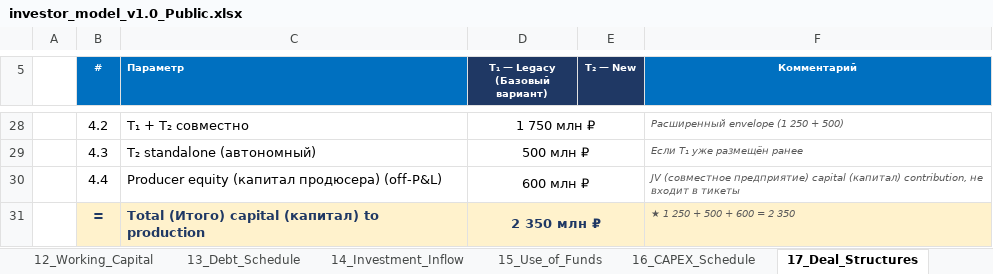
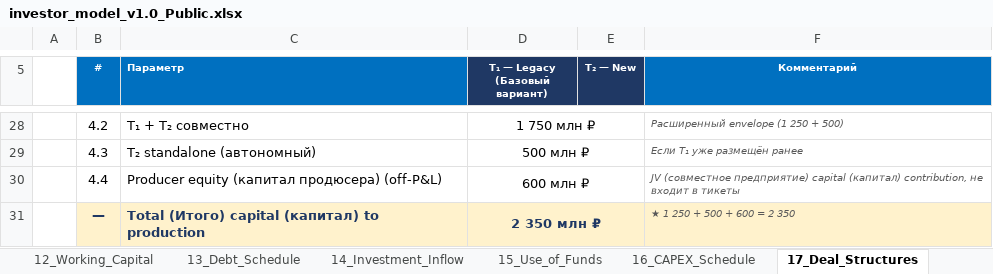
Before and after one commit to Noldorwarrior/TrendStudio-Holding, an Excel workbook: Investor_Package/investor_model_v1.0_Public.xlsx, sheet 17_Deal_Structures, drawn as a sheet; only a part is shown, gaps mark what is left out; values as stored, in another font and other column widths than the file's, no borders; the diff names each change by its address in the sheet, - before the commit and + after, or states it on an @@ line.

```diff
--- a/Investor_Package/investor_model_v1.0_Public.xlsx (sheet 17_Deal_Structures)
+++ b/Investor_Package/investor_model_v1.0_Public.xlsx (sheet 17_Deal_Structures)
-B31 (#): =
+B31 (#): —
```
Also changed, not shown: sheet 05_FOT_Staff_A2, sheet 04_FOT_Staff_A1, sheet 08_Content_Pipeline, sheet 06_Cost_Structure, sheet 07_Revenue_Breakdown, sheet 32_Comparable_Transactions, 3 more sheets, investor_model_v1.0_Public.xlsx, 38 other files.
